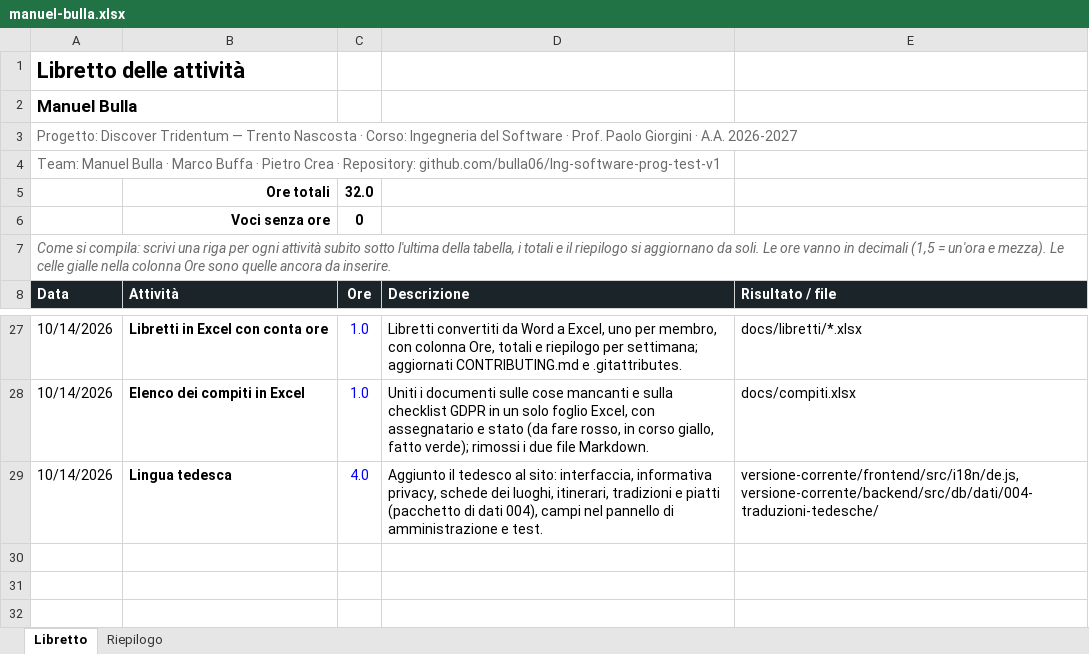
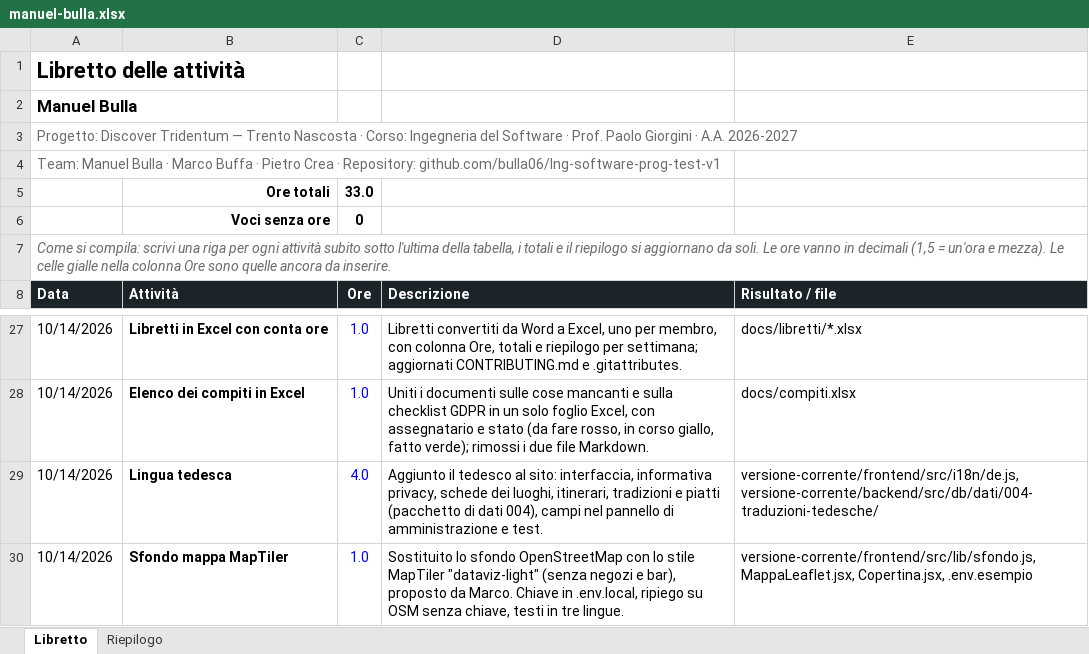
Before and after one commit to bulla06/Ing-software-prog-discover-tridentum., an Excel workbook: docs/libretti/manuel-bulla.xlsx, sheet Libretto, drawn as a sheet; only a part is shown, gaps mark what is left out; values as stored, in another font and other column widths than the file's, no borders; conditional formats and table styles not drawn; the diff names each change by its address in the sheet, - before the commit and + after, or states it on an @@ line.

```diff
--- a/docs/libretti/manuel-bulla.xlsx (sheet Libretto)
+++ b/docs/libretti/manuel-bulla.xlsx (sheet Libretto)
-C5 (Ore): 32.0
+C5 (Ore): 33.0
+row 30: 10/14/2026 | Sfondo mappa MapTiler | 1.0 | Sostituito lo sfondo OpenStreetMap con lo stile MapTiler "dataviz-light" (senza negozi e bar), proposto da Marco. Chiave in .env.local, ripiego su OSM senza chiave, testi in tre lingue. | versione-corrente/frontend/src/lib/sfondo.js, MappaLeaflet.jsx, Copertina.jsx, .env.esempio
```
Also changed, not shown: sheet Riepilogo, 17 other files.
